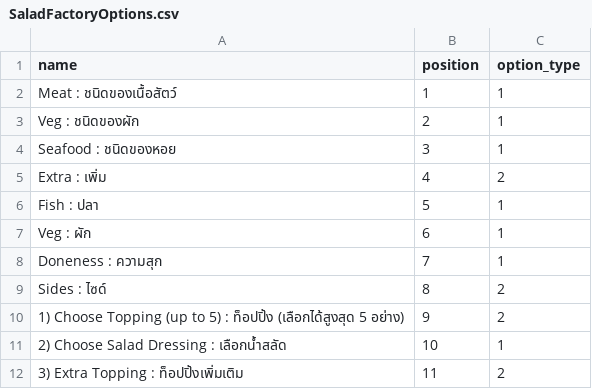
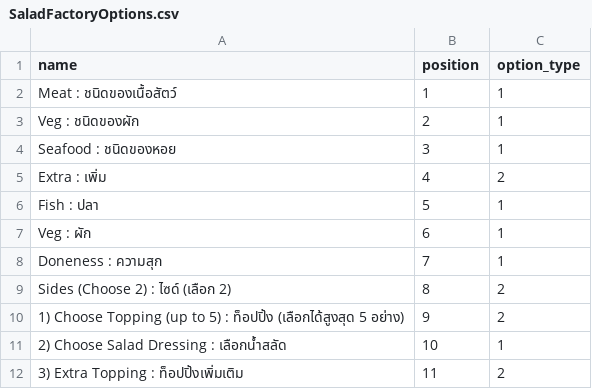
Before and after one commit to prachyathit/befed-base, a CSV file: app/csv/SaladFactoryOptions.csv, drawn as a sheet.

```diff
--- a/app/csv/SaladFactoryOptions.csv
+++ b/app/csv/SaladFactoryOptions.csv
@@ -8,3 +8,3 @@ Veg : ผัก,6,1
 Doneness : ความสุก,7,1
-Sides : ไซด์,8,2
+Sides (Choose 2) : ไซด์ (เลือก 2),8,2
 1) Choose Topping (up to 5) : ท็อปปิ้ง (เลือกได้สูงสุด 5 อย่าง),9,2
```
Also changed, not shown: app/csv/SaladFactoryOptionValues.csv.
